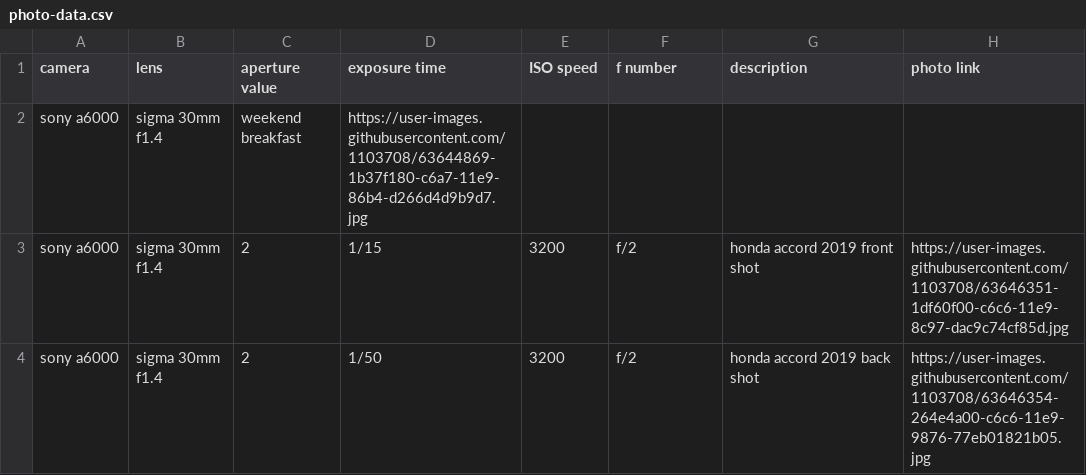
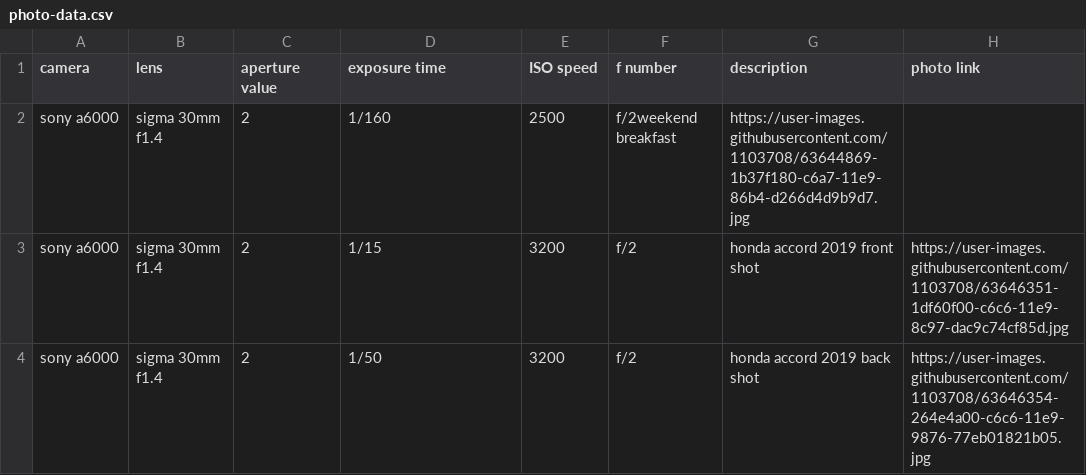
Before and after one commit to mayank23/photography-blog, a CSV file: photo-data.csv, drawn as a sheet; removed rows and columns are numbered as before the commit, all else as after; the diff names each change by its address in the sheet, - before the commit and + after, or states it on an @@ line.

Commit message:
Update photo-data.csv

```diff
--- a/photo-data.csv
+++ b/photo-data.csv
-row 2: sony a6000 | sigma 30mm f1.4 | weekend breakfast | https://user-images.githubusercontent.com/1103708/63644869-1b37f180-c6a7-11e9-86b4-d266d4d9b9d7.jpg
+row 2: sony a6000 | sigma 30mm f1.4 | 2 | 1/160 | 2500 | f/2weekend breakfast | https://user-images.githubusercontent.com/1103708/63644869-1b37f180-c6a7-11e9-86b4-d266d4d9b9d7.jpg
```
